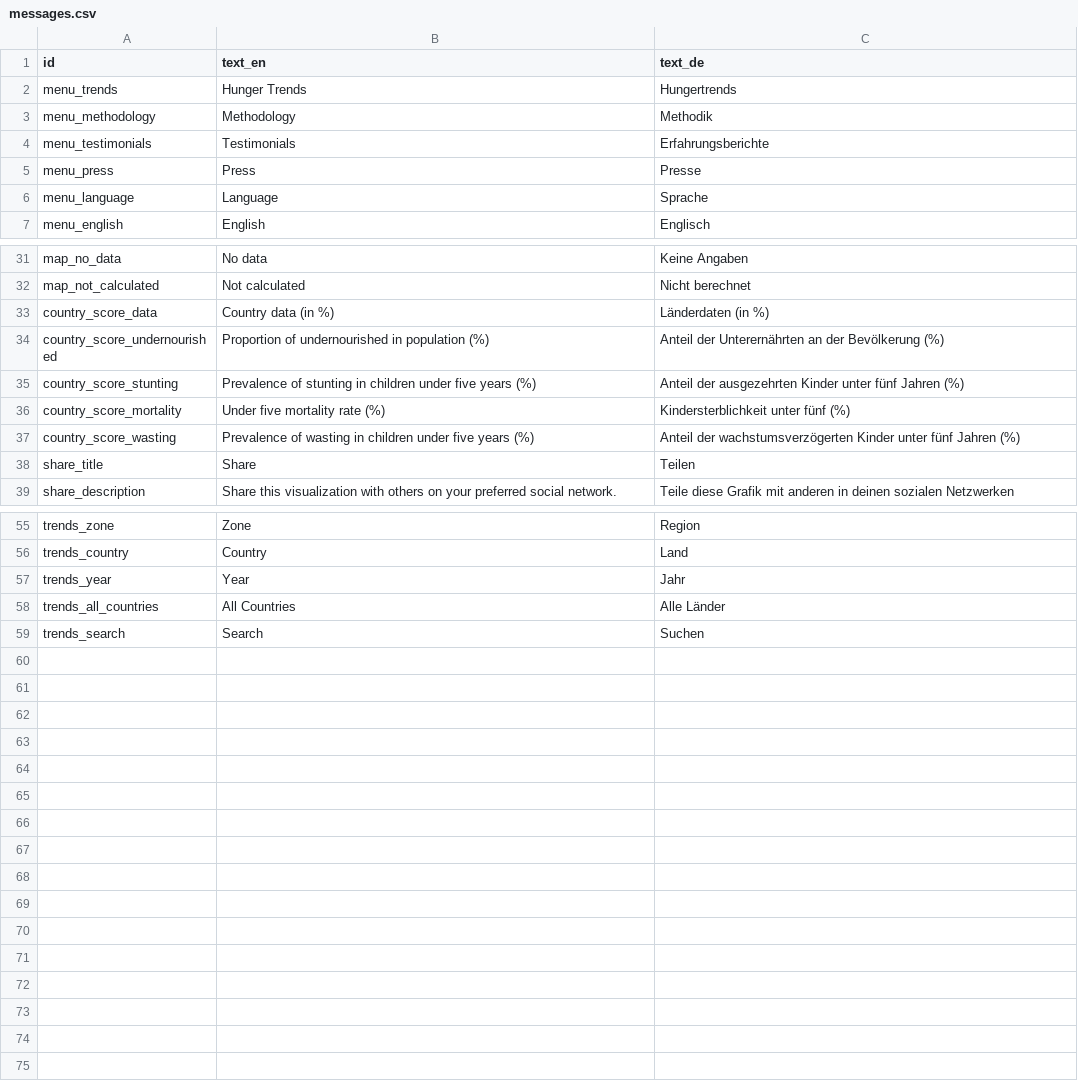
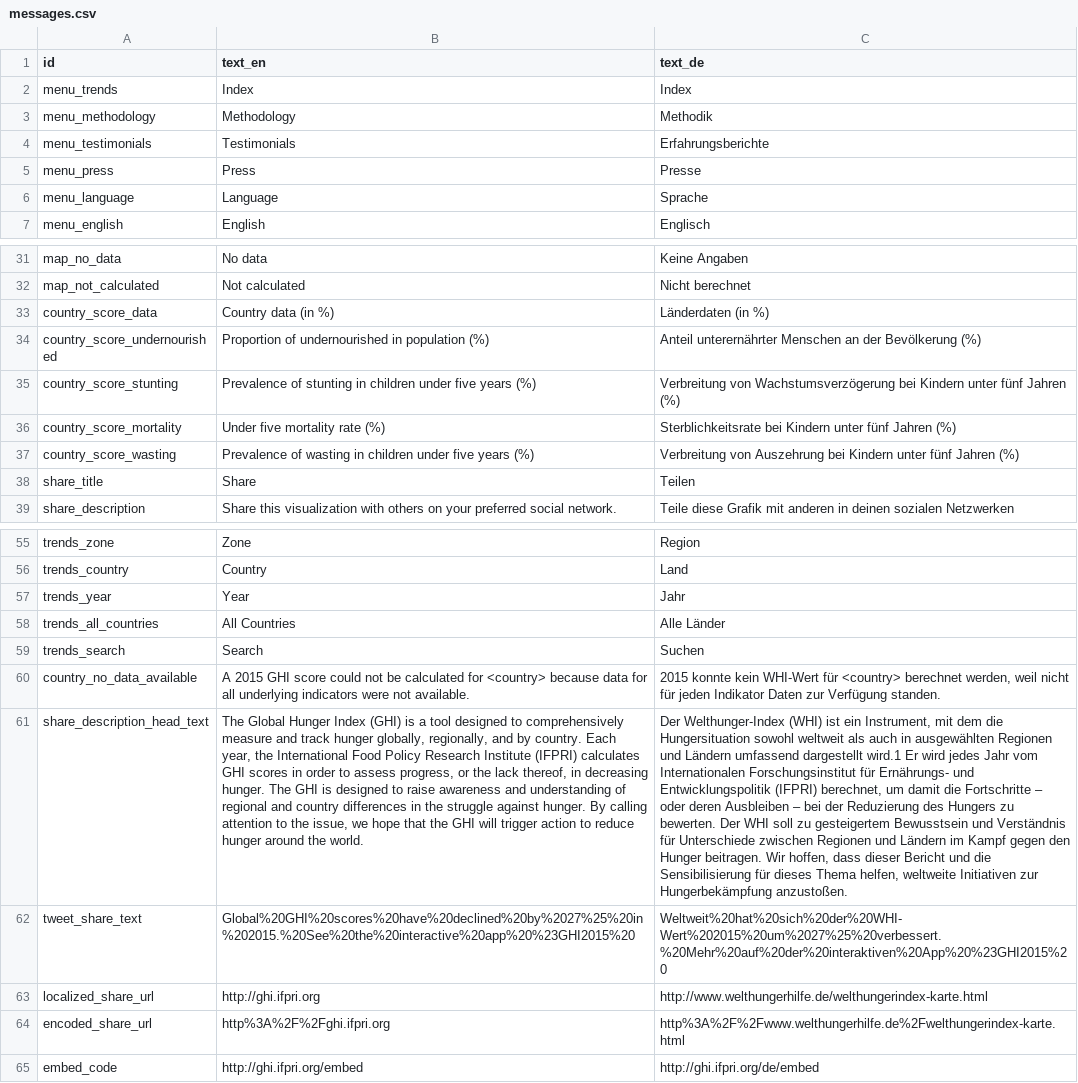
Before and after one commit to IFPRI/Global-Hunger-Index, a CSV file: data/messages.csv, drawn as a sheet; only a part is shown, gaps mark what is left out; the diff names each change by its address in the sheet, - before the commit and + after, or states it on an @@ line.

```diff
--- a/data/messages.csv
+++ b/data/messages.csv
-B2 (text_en): Hunger Trends
+B2 (text_en): Index
-C2 (text_de): Hungertrends
+C2 (text_de): Index
-C34 (text_de): Anteil der Unterernährten an der…
+C34 (text_de): Anteil unterernährter Menschen an der…
-C35 (text_de): Anteil der ausgezehrten Kinder unter fünf…
+C35 (text_de): Verbreitung von Wachstumsverzögerung bei Kindern unter fünf…
-C36 (text_de): Kindersterblichkeit unter fünf (%)
+C36 (text_de): Sterblichkeitsrate bei Kindern unter fünf Jahren (%)
-C37 (text_de): Anteil der wachstumsverzögerten Kinder unter fünf…
+C37 (text_de): Verbreitung von Auszehrung bei Kindern unter fünf…
+row 60: country_no_data_available | A 2015 GHI score could not be calculated for <country> because data for all underlying indicators were not available. | 2015 konnte kein WHI-Wert für <country> berechnet werden, weil nicht für jeden Indikator Daten zur Verfügung standen.
+row 61: share_description_head_text | The Global Hunger Index (GHI) is a tool designed to comprehensively measure and track hunger globally, regionally, and by country. Each year, the International Food Policy Research Institute (IFPRI) calculates GHI scores in order to assess progress, or the lack thereof, in decreasing hunger. The GHI is designed to raise awareness and understanding of regional and country differences in the struggle against hunger. By calling attention to the issue, we hope that the GHI will trigger action to reduce hunger around the world. | Der Welthunger-Index (WHI) ist ein Instrument, mit dem die Hungersituation sowohl weltweit als auch in ausgewählten Regionen und Ländern umfassend dargestellt wird.1 Er wird jedes Jahr vom Internationalen Forschungsinstitut für Ernährungs- und Entwicklungspolitik (IFPRI) berechnet, um damit die Fortschritte – oder deren Ausbleiben – bei der Reduzierung des Hungers zu bewerten. Der WHI soll zu gesteigertem Bewusstsein und Verständnis für Unterschiede zwischen Regionen und Ländern im Kampf gegen den Hunger beitragen. Wir hoffen, dass dieser Bericht und die Sensibilisierung für dieses Thema helfen, weltweite Initiativen zur Hungerbekämpfung anzustoßen.
+row 62: tweet_share_text | Global%20GHI%20scores%20have%20declined%20by%2027%25%20in%202015.%20See%20the%20interactive%20app%20%23GHI2015%20 | Weltweit%20hat%20sich%20der%20WHI-Wert%202015%20um%2027%25%20verbessert.%20Mehr%20auf%20der%20interaktiven%20App%20%23GHI2015%20
+row 63: localized_share_url | http://ghi.ifpri.org | http://www.welthungerhilfe.de/welthungerindex-karte.html
+row 64: encoded_share_url | http%3A%2F%2Fghi.ifpri.org | http%3A%2F%2Fwww.welthungerhilfe.de%2Fwelthungerindex-karte.html
+row 65: embed_code | http://ghi.ifpri.org/embed | http://ghi.ifpri.org/de/embed
```
Also changed, not shown: data/country_names.csv, data/regions.csv, 21 other files.
